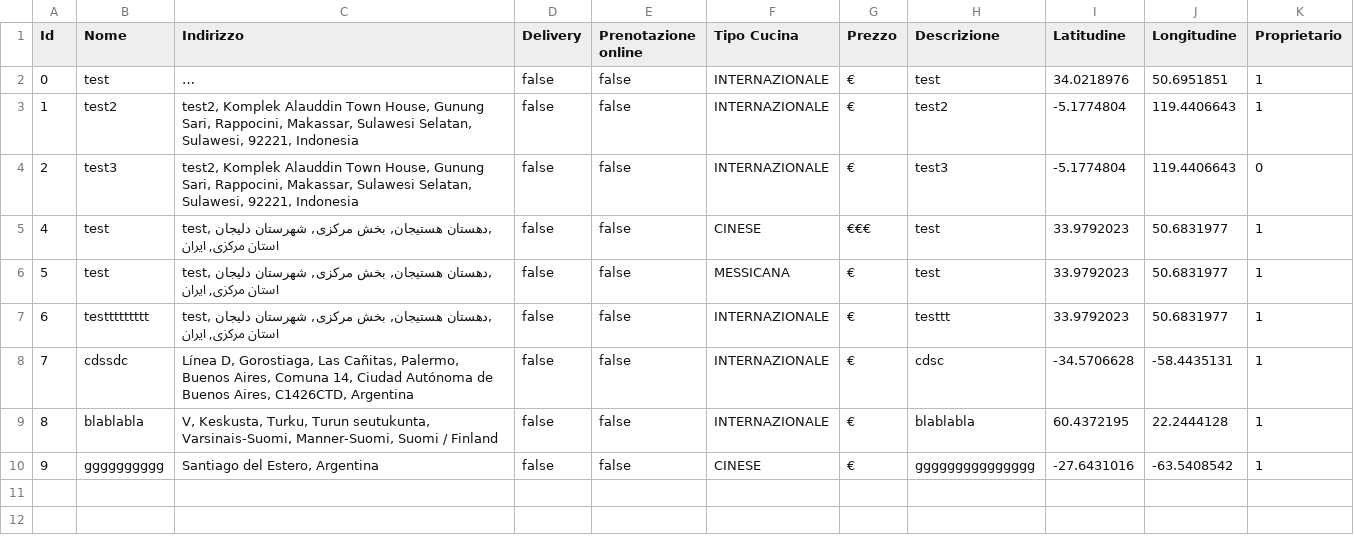
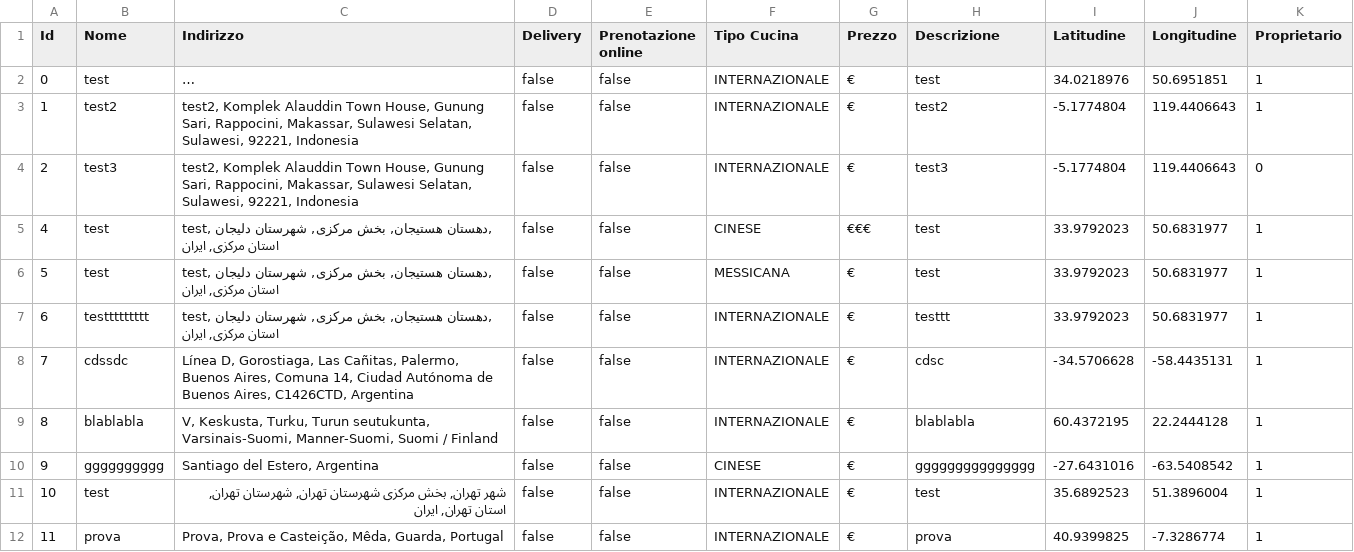
Before and after one commit to fgirlanda/The-Knife, a CSV file: fileCSV/ristoranti_test.csv, drawn as a sheet; long unchanged cells end in ….

```diff
--- a/fileCSV/ristoranti_test.csv
+++ b/fileCSV/ristoranti_test.csv
@@ -10 +10,3 @@
 "9","gggggggggg","Santiago del Estero, Argentina","false","false","CINESE","€","ggggggggggggggg","-27.6431016","-63.5408542","1"
+"10","test","شهر تهران, بخش مرکزی شهرستان تهران, شهرستان تهران, استان تهران, ایران","false","false","INTERNAZIONALE","€","test","35.6892523","51.3896004","1"
+"11","prova","Prova, Prova e Casteição, Mêda, Guarda, Portugal","false","false","INTERNAZIONALE","€","prova","40.9399825","-7.3286774","1"
```
Also changed, not shown: fileCSV/recensioni.csv, 9 other files.
